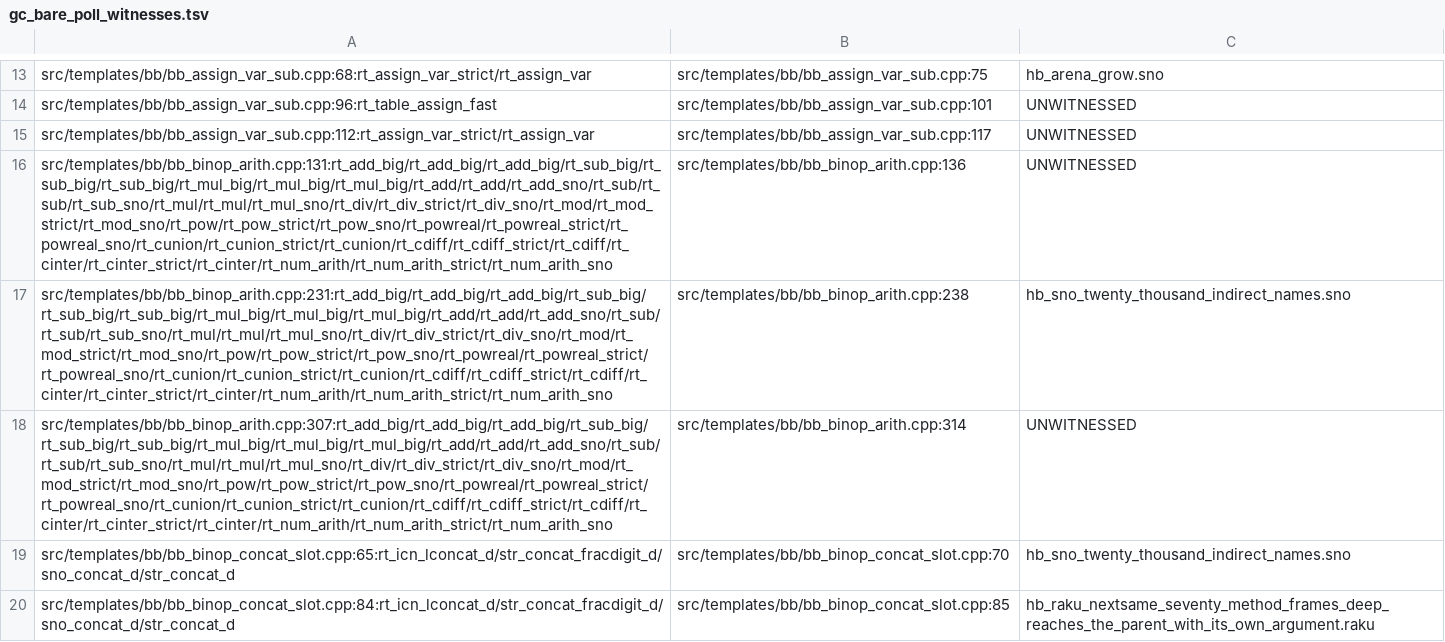
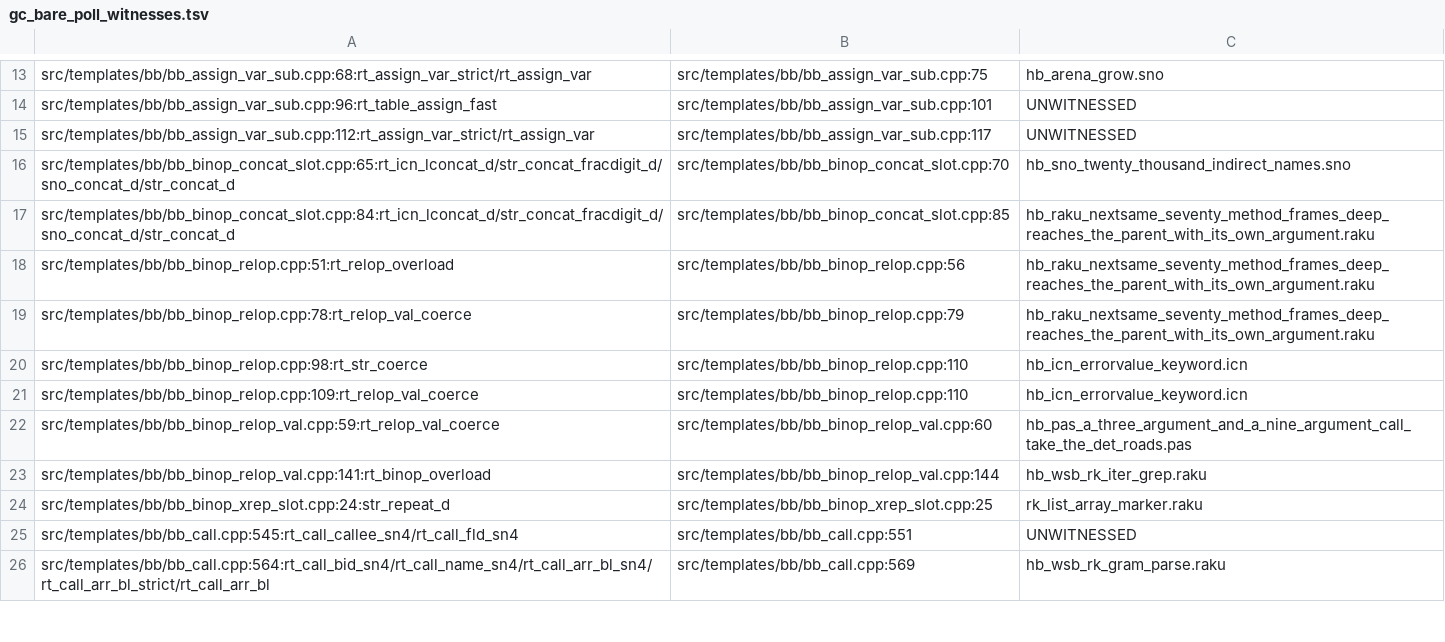
Before and after one commit to snobol4ever/SCRIP, a TSV file: scripts/gc_bare_poll_witnesses.tsv, drawn as a sheet; only a part is shown, gaps mark what is left out; the shorter side is filled out with more unchanged rows.

Commit message:
TEMPLATES gc_bare_poll_witnesses.tsv: three rows retire over the rtx layer-2 landing (ce214d13d)
The writer drops the three rows the census no longer credits after the arith leaves decline to the box; every other row equals the preceding re-cut. Sites 165, witnessed 108, unwitnessed 57 (ceiling 59), undeclared 0, retired 0; gate 4/4 on the rebased build.
PROOF CHAIN for this push (three commits over origin 6d50006cf): the compile-only mode-4 A/B of 1714 programs against a build of 02922767a and then of 741 against a build of 69f9b7283 read 0 rc differences and 0 normalised differences (bar the minute-stamped SourceLines003.sno; logtalk_scrip.pl times out on both sides); make preflight 70/0 on 02922767a's rebase and 71 arms with the one new arm (the CEO's load-guard sweep gate) red only for want of a fast-forwarded .github, 7/7 after it. The last rebase over 11 commits (emit.cpp, bb_binop_arith.cpp, gc_allocating_table.inc) was rebuilt, the hygiene tools ran at 0, the table was re-cut and its gate and the safe-points census were read: unpolled 0, unresolved 3, the three at bb_binop_arith.cpp rtop_call_leaf, present with origin's own file.

```diff
--- a/scripts/gc_bare_poll_witnesses.tsv
+++ b/scripts/gc_bare_poll_witnesses.tsv
@@ -15,5 +15,2 @@ src/templates/bb/bb_assign_var_sub.cpp:96:rt_table_assign_fast	src/templates/bb/
 src/templates/bb/bb_assign_var_sub.cpp:112:rt_assign_var_strict/rt_assign_var	src/templates/bb/bb_assign_var_sub.cpp:117	UNWITNESSED
-src/templates/bb/bb_binop_arith.cpp:131:rt_add_big/rt_add_big/rt_add_big/rt_sub_big/rt_sub_big/rt_sub_big/rt_mul_big/rt_mul_big/rt_mul_big/rt_add/rt_add/rt_add_sno/rt_sub/rt_sub/rt_sub_sno/rt_mul/rt_mul/rt_mul_sno/rt_div/rt_div_strict/rt_div_sno/rt_mod/rt_mod_strict/rt_mod_sno/rt_pow/rt_pow_strict/rt_pow_sno/rt_powreal/rt_powreal_strict/rt_powreal_sno/rt_cunion/rt_cunion_strict/rt_cunion/rt_cdiff/rt_cdiff_strict/rt_cdiff/rt_cinter/rt_cinter_strict/rt_cinter/rt_num_arith/rt_num_arith_strict/rt_num_arith_sno	src/templates/bb/bb_binop_arith.cpp:136	UNWITNESSED
-src/templates/bb/bb_binop_arith.cpp:231:rt_add_big/rt_add_big/rt_add_big/rt_sub_big/rt_sub_big/rt_sub_big/rt_mul_big/rt_mul_big/rt_mul_big/rt_add/rt_add/rt_add_sno/rt_sub/rt_sub/rt_sub_sno/rt_mul/rt_mul/rt_mul_sno/rt_div/rt_div_strict/rt_div_sno/rt_mod/rt_mod_strict/rt_mod_sno/rt_pow/rt_pow_strict/rt_pow_sno/rt_powreal/rt_powreal_strict/rt_powreal_sno/rt_cunion/rt_cunion_strict/rt_cunion/rt_cdiff/rt_cdiff_strict/rt_cdiff/rt_cinter/rt_cinter_strict/rt_cinter/rt_num_arith/rt_num_arith_strict/rt_num_arith_sno	src/templates/bb/bb_binop_arith.cpp:238	hb_sno_twenty_thousand_indirect_names.sno
-src/templates/bb/bb_binop_arith.cpp:307:rt_add_big/rt_add_big/rt_add_big/rt_sub_big/rt_sub_big/rt_sub_big/rt_mul_big/rt_mul_big/rt_mul_big/rt_add/rt_add/rt_add_sno/rt_sub/rt_sub/rt_sub_sno/rt_mul/rt_mul/rt_mul_sno/rt_div/rt_div_strict/rt_div_sno/rt_mod/rt_mod_strict/rt_mod_sno/rt_pow/rt_pow_strict/rt_pow_sno/rt_powreal/rt_powreal_strict/rt_powreal_sno/rt_cunion/rt_cunion_strict/rt_cunion/rt_cdiff/rt_cdiff_strict/rt_cdiff/rt_cinter/rt_cinter_strict/rt_cinter/rt_num_arith/rt_num_arith_strict/rt_num_arith_sno	src/templates/bb/bb_binop_arith.cpp:314	UNWITNESSED
 src/templates/bb/bb_binop_concat_slot.cpp:65:rt_icn_lconcat_d/str_concat_fracdigit_d/sno_concat_d/str_concat_d	src/templates/bb/bb_binop_concat_slot.cpp:70	hb_sno_twenty_thousand_indirect_names.sno
```
